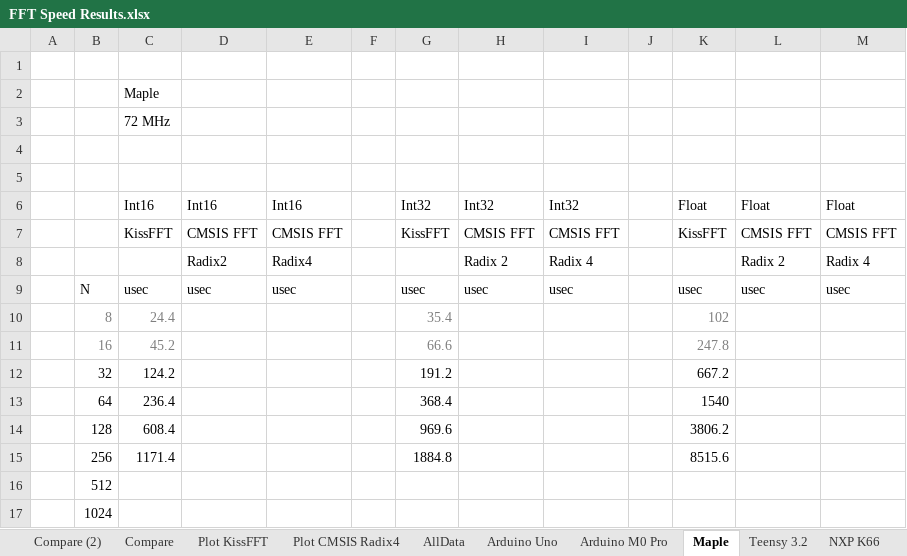
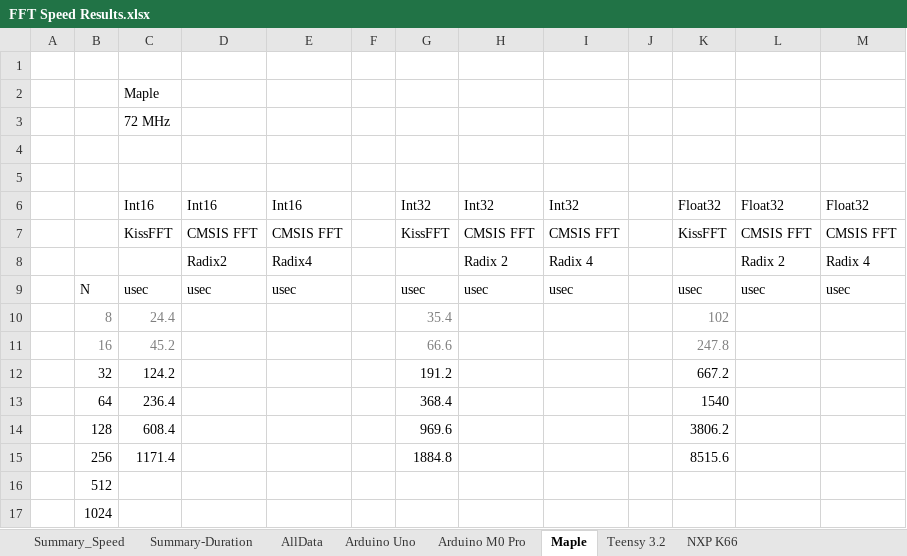
Before and after one commit to chipaudette/OpenAudio, an Excel workbook: Arduino/Audio Processing Benchmarking/FFT Speed Results.xlsx, sheet Maple, drawn as a sheet; values as stored, in another font and other column widths than the file's, no borders; the diff names each change by its address in the sheet, - before the commit and + after, or states it on an @@ line.

```diff
--- a/Arduino/Audio Processing Benchmarking/FFT Speed Results.xlsx (sheet Maple)
+++ b/Arduino/Audio Processing Benchmarking/FFT Speed Results.xlsx (sheet Maple)
-sheet tab: Compare (2)
+sheet tab: Summary_Speed
-sheet tab: Compare
+sheet tab: Summary-Duration
-sheet tab: Plot KissFFT
-sheet tab: Plot CMSIS Radix4
-K6: Float
+K6: Float32
-L6: Float
+L6: Float32
-M6: Float
+M6: Float32
```
Also changed, not shown: sheet Summary_Speed, sheet Summary-Duration, sheet Arduino M0 Pro, sheet NXP K66, sheet Teensy 3.2, sheet Arduino Uno, other sheet tabs, formulas that keep their value, charts or pictures.
